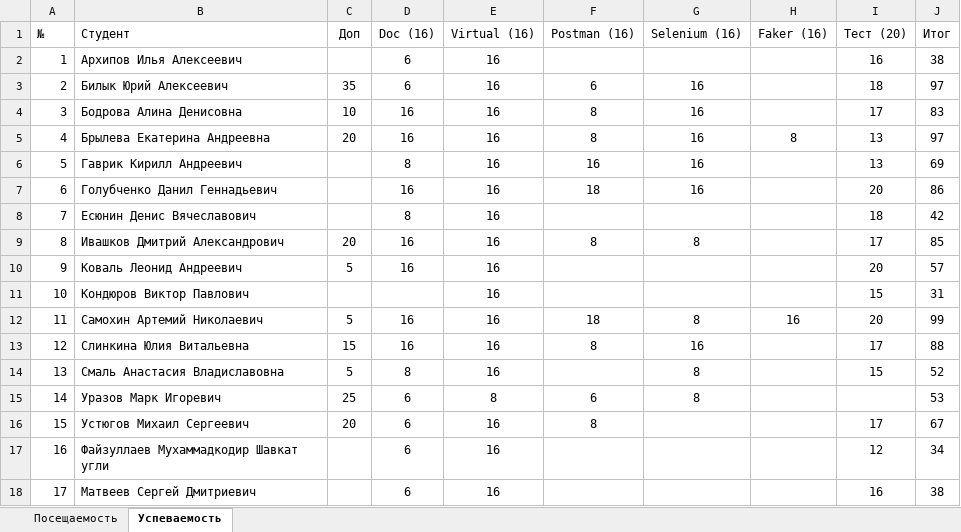
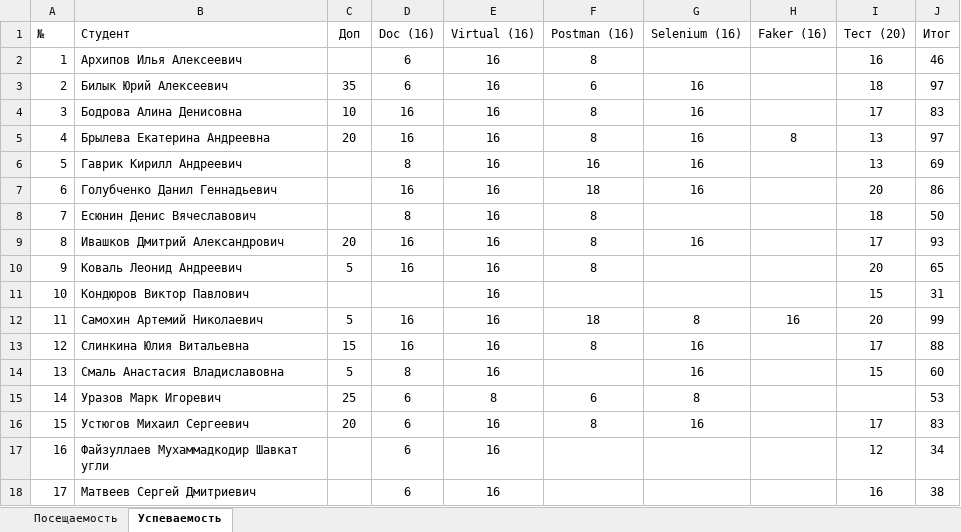
Before and after one commit to TheBandik/information-systems-testing, an Excel workbook: Успеваемость_С-ИП-21-2.xlsx, sheet Успеваемость, drawn as a sheet; values as stored, in another font and other column widths than the file's, no borders; conditional formats not drawn; the diff names each change by its address in the sheet, - before the commit and + after, or states it on an @@ line.

```diff
--- a/Успеваемость_С-ИП-21-2.xlsx (sheet Успеваемость)
+++ b/Успеваемость_С-ИП-21-2.xlsx (sheet Успеваемость)
-F2 (Postman (16)): (empty)
+F2 (Postman (16)): 8
-J2 (Итог): 38
+J2 (Итог): 46
-F8 (Postman (16)): (empty)
+F8 (Postman (16)): 8
-J8 (Итог): 42
+J8 (Итог): 50
-G9 (Selenium (16)): 8
+G9 (Selenium (16)): 16
-J9 (Итог): 85
+J9 (Итог): 93
-F10 (Postman (16)): (empty)
+F10 (Postman (16)): 8
-J10 (Итог): 57
+J10 (Итог): 65
-G14 (Selenium (16)): 8
+G14 (Selenium (16)): 16
-J14 (Итог): 52
+J14 (Итог): 60
-G16 (Selenium (16)): (empty)
+G16 (Selenium (16)): 16
-J16 (Итог): 67
+J16 (Итог): 83
```
Also changed, not shown: sheet Посещаемость, Успеваемость_С-ИП-21-1.xlsx.
